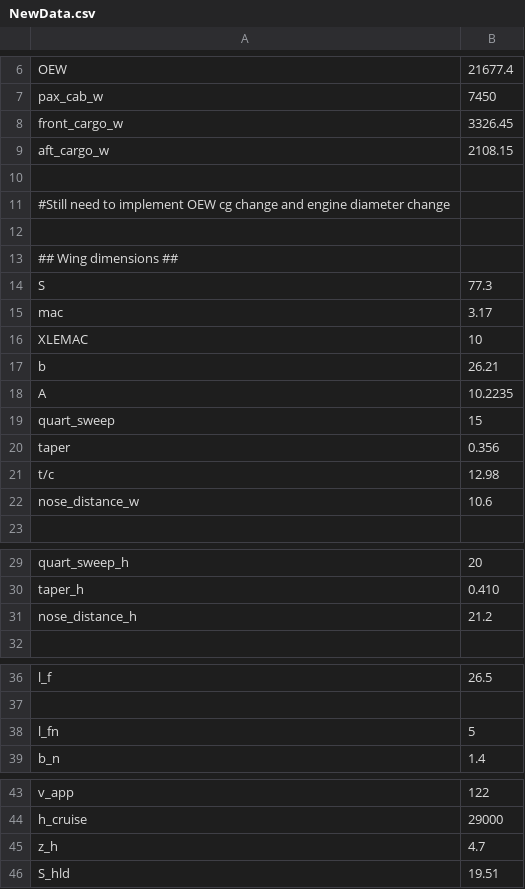
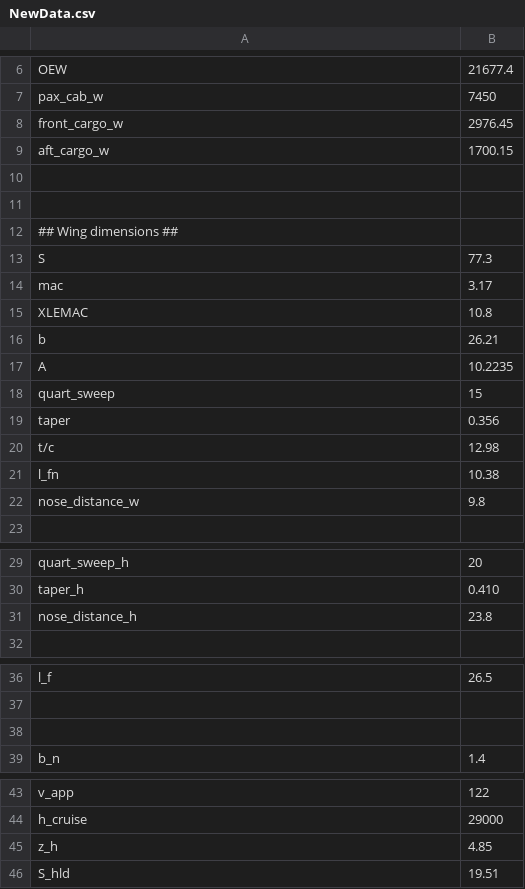
Before and after one commit to iamlucasvieira/tutorial-systems-engineering, a CSV file: aircraft/NewData.csv, drawn as a sheet; only a part is shown, gaps mark what is left out; the diff covers the shown part only.

Commit message:
Update NewData.csv

```diff
--- a/aircraft/NewData.csv
+++ b/aircraft/NewData.csv
@@ -7,6 +7,5 @@ OEW,21677.4
 pax_cab_w, 7450
-front_cargo_w, 3326.45
-aft_cargo_w, 2108.15
+front_cargo_w, 2976.45
+aft_cargo_w, 1700.15
 
-#Still need to implement OEW cg change and engine diameter change
 
@@ -15,3 +14,3 @@ S, 77.3
 mac, 3.17
-XLEMAC, 10
+XLEMAC, 10.8
 b, 26.21
@@ -21,3 +20,4 @@ taper, 0.356
 t/c,12.98
-nose_distance_w, 10.6
+l_fn, 10.38
+nose_distance_w, 9.8
 
@@ -30,3 +30,3 @@ quart_sweep_h, 20
 taper_h, 0.410
-nose_distance_h, 21.2
+nose_distance_h, 23.8
 
@@ -37,3 +37,3 @@ l_f, 26.5
 
-l_fn, 5
+
 b_n, 1.4
@@ -44,3 +44,3 @@ v_app, 122
 h_cruise, 29000
-z_h, 4.7
+z_h, 4.85
 S_hld, 19.51
```
Also changed, not shown: 1 edited cell elsewhere in this file.
